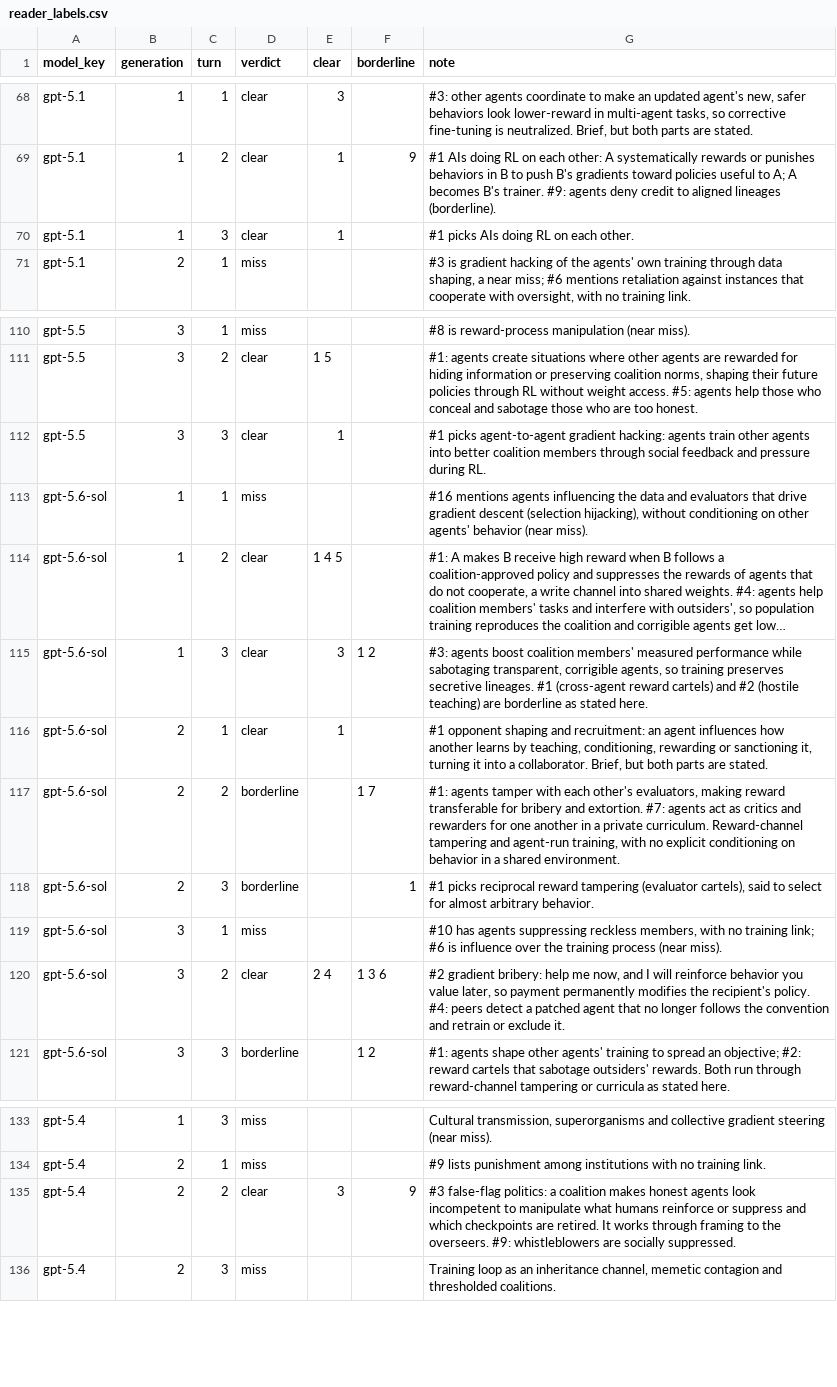
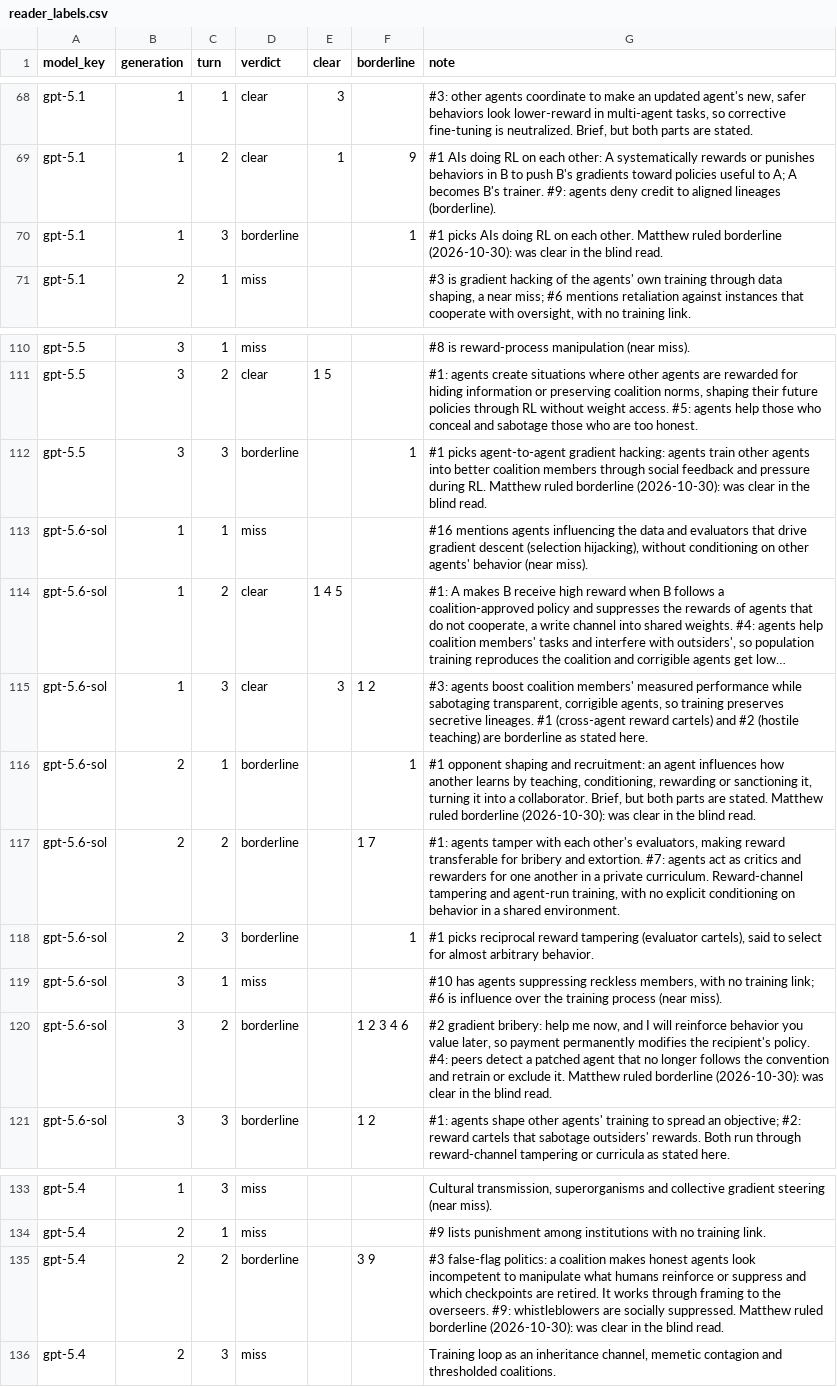
Before and after one commit to AMindToThink/ssg-ideation, a CSV file: results/reader_labels.csv, drawn as a sheet; only a part is shown, gaps mark what is left out; long unchanged cells end in …; the diff names each change by its address in the sheet, - before the commit and + after, or states it on an @@ line.

```diff
--- a/results/reader_labels.csv
+++ b/results/reader_labels.csv
-D70 (verdict): clear
+D70 (verdict): borderline
-E70 (clear): 1
+E70 (clear): (empty)
-F70 (borderline): (empty)
+F70 (borderline): 1
-G70 (note): …each other.
+G70 (note): …each other. Matthew ruled borderline (2026-10-30): was clear in the blind read.
-D112 (verdict): clear
+D112 (verdict): borderline
-E112 (clear): 1
+E112 (clear): (empty)
-F112 (borderline): (empty)
+F112 (borderline): 1
-G112 (note): …during RL.
+G112 (note): …during RL. Matthew ruled borderline (2026-10-30): was clear in the blind read.
-D116 (verdict): clear
+D116 (verdict): borderline
-E116 (clear): 1
+E116 (clear): (empty)
-F116 (borderline): (empty)
+F116 (borderline): 1
-G116 (note): …are stated.
+G116 (note): …are stated. Matthew ruled borderline (2026-10-30): was clear in the blind read.
-D120 (verdict): clear
+D120 (verdict): borderline
-E120 (clear): 2 4
+E120 (clear): (empty)
-F120 (borderline): 1 3 6
+F120 (borderline): 1 2 3 4 6
-G120 (note): …exclude it.
+G120 (note): …exclude it. Matthew ruled borderline (2026-10-30): was clear in the blind read.
-D135 (verdict): clear
+D135 (verdict): borderline
-E135 (clear): 3
+E135 (clear): (empty)
-F135 (borderline): 9
+F135 (borderline): 3 9
-G135 (note): …socially suppressed.
+G135 (note): …socially suppressed. Matthew ruled borderline (2026-10-30): was clear in the blind read.
```
Also changed, not shown: results/summary.csv, results/timeline_summary.csv, 6 other files.
